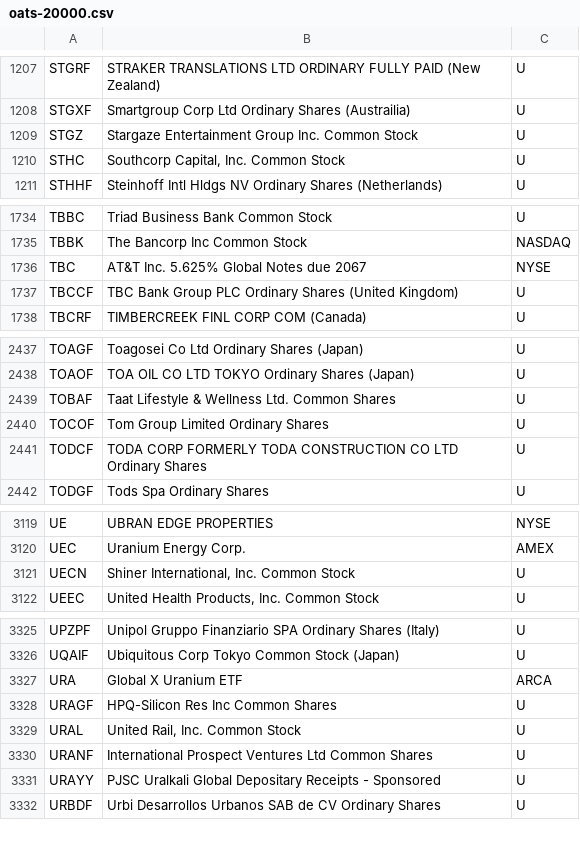
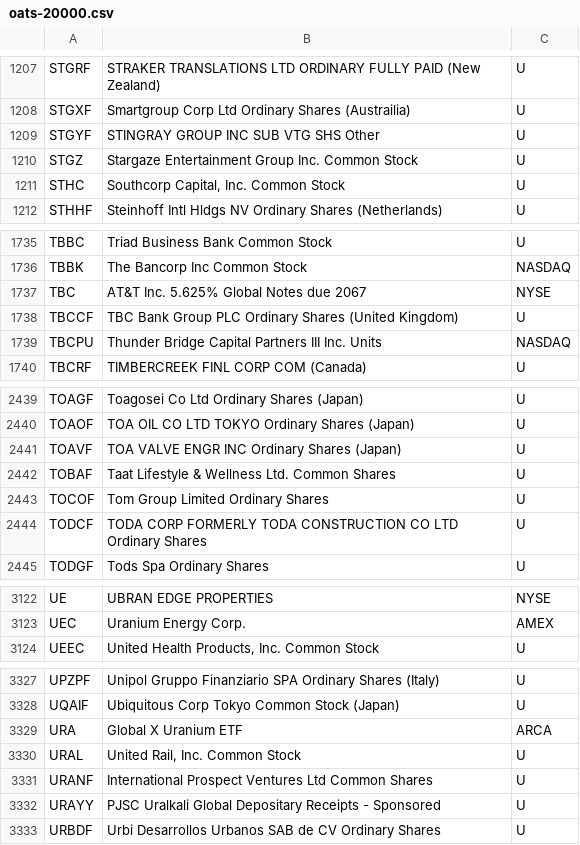
Before and after one commit to haoenhui/oats-reportable, a CSV file: oats-20000.csv, drawn as a sheet; only a part is shown, gaps mark what is left out; removed rows and columns are numbered as before the commit, all else as after; the diff covers the shown part only; the diff names each change by its address in the sheet, - before the commit and + after, or states it on an @@ line.

```diff
--- a/oats-20000.csv
+++ b/oats-20000.csv
+row 1209: STGYF | STINGRAY GROUP INC SUB VTG SHS Other | U
+row 1739: TBCPU | Thunder Bridge Capital Partners III Inc. Units | NASDAQ
+row 2441: TOAVF | TOA VALVE ENGR INC Ordinary Shares (Japan) | U
-row 3121: UECN | Shiner International, Inc. Common Stock | U
-row 3328: URAGF | HPQ-Silicon Res Inc Common Shares | U
```
Also changed, not shown: 2 added rows elsewhere in this file, oats-00000.csv, oats-05000.csv, 2 other files.
